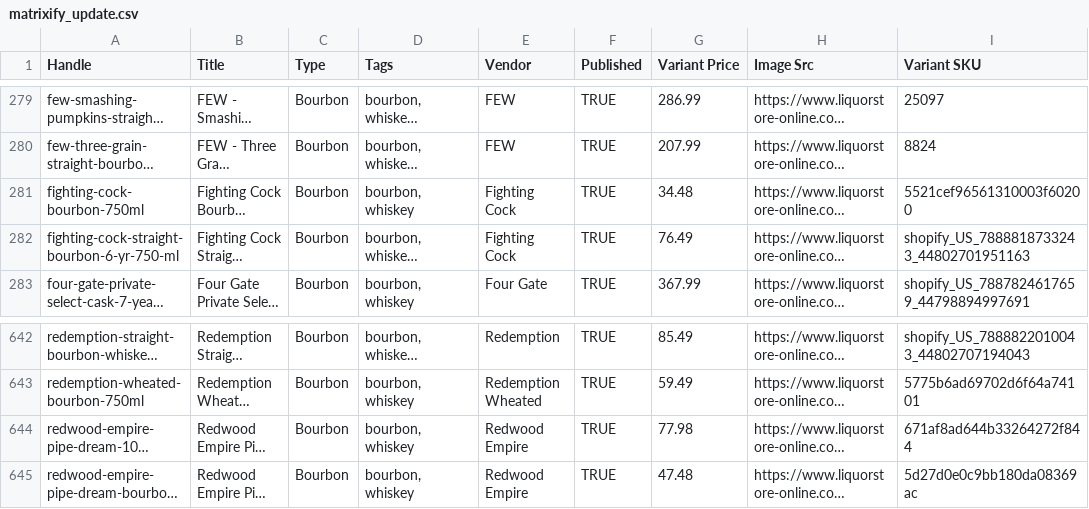
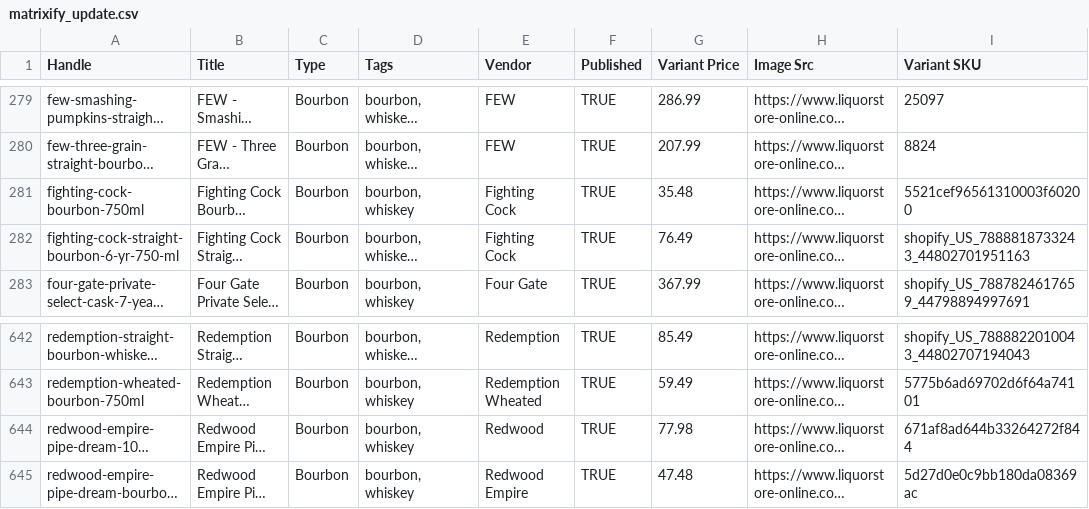
Before and after one commit to Njawnson/bourbon-shopify-sync, a CSV file: output/matrixify_update.csv, drawn as a sheet; only a part is shown, gaps mark what is left out; long unchanged cells end in …; the diff names each change by its address in the sheet, - before the commit and + after, or states it on an @@ line.

```diff
--- a/output/matrixify_update.csv
+++ b/output/matrixify_update.csv
-G281 (Variant Price): 34.48
+G281 (Variant Price): 35.48
-E644 (Vendor): Redwood Empire
+E644 (Vendor): Redwood
```
